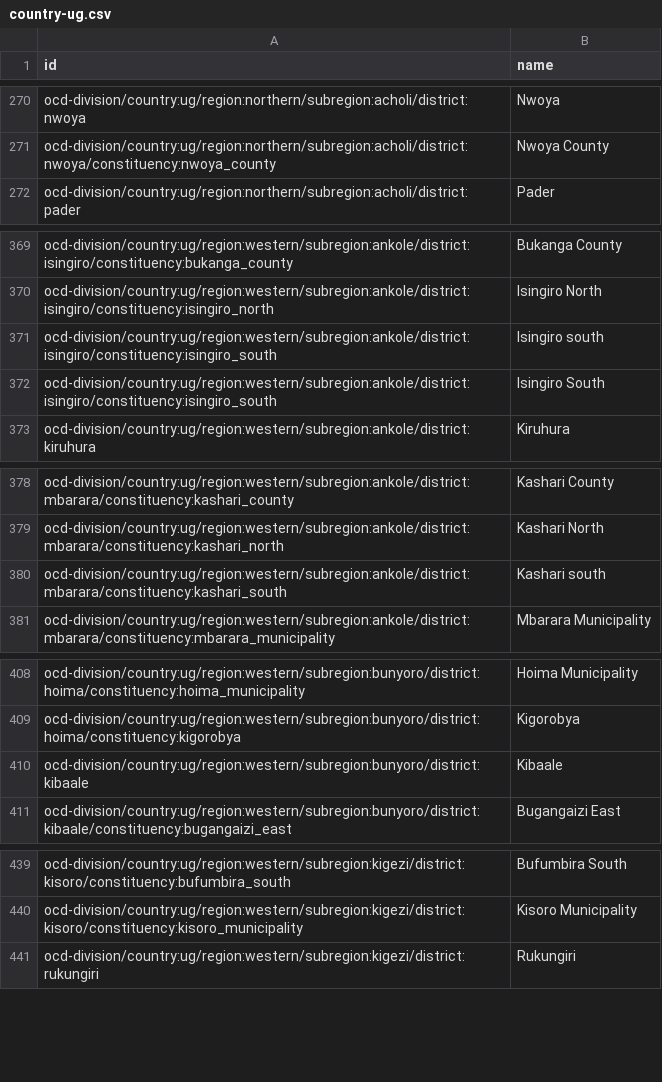
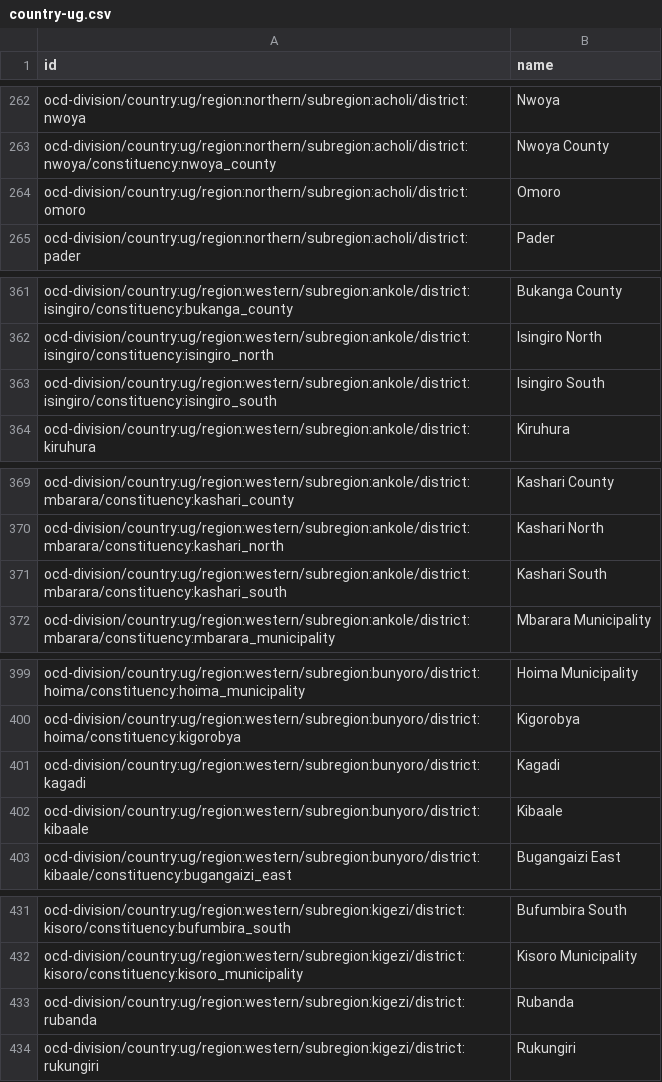
Before and after one commit to chrismytton/uganda_ocd_ids, a CSV file: identifiers/country-ug.csv, drawn as a sheet; only a part is shown, gaps mark what is left out; the diff covers the shown part only.

Commit message:
Regenerate data
run `bundle exec rake generate_csv` to rebuild the data from the
spreadsheet, after tidying up a lot of places where the same name
differs only by case.

The code should really cope better with this, but fixing the data will
do for now.

```diff
--- a/identifiers/country-ug.csv
+++ b/identifiers/country-ug.csv
@@ -271,2 +263,3 @@ ocd-division/country:ug/region:northern/subregion:acholi/district:nwoya,Nwoya
 ocd-division/country:ug/region:northern/subregion:acholi/district:nwoya/constituency:nwoya_county,Nwoya County
+ocd-division/country:ug/region:northern/subregion:acholi/district:omoro,Omoro
 ocd-division/country:ug/region:northern/subregion:acholi/district:pader,Pader
@@ -370,3 +362,2 @@ ocd-division/country:ug/region:western/subregion:ankole/district:isingiro/consti
 ocd-division/country:ug/region:western/subregion:ankole/district:isingiro/constituency:isingiro_north,Isingiro North
-ocd-division/country:ug/region:western/subregion:ankole/district:isingiro/constituency:isingiro_south,Isingiro south
 ocd-division/country:ug/region:western/subregion:ankole/district:isingiro/constituency:isingiro_south,Isingiro South
@@ -379,3 +370,3 @@ ocd-division/country:ug/region:western/subregion:ankole/district:mbarara/constit
 ocd-division/country:ug/region:western/subregion:ankole/district:mbarara/constituency:kashari_north,Kashari North
-ocd-division/country:ug/region:western/subregion:ankole/district:mbarara/constituency:kashari_south,Kashari south
+ocd-division/country:ug/region:western/subregion:ankole/district:mbarara/constituency:kashari_south,Kashari South
 ocd-division/country:ug/region:western/subregion:ankole/district:mbarara/constituency:mbarara_municipality,Mbarara Municipality
@@ -409,2 +400,3 @@ ocd-division/country:ug/region:western/subregion:bunyoro/district:hoima/constitu
 ocd-division/country:ug/region:western/subregion:bunyoro/district:hoima/constituency:kigorobya,Kigorobya
+ocd-division/country:ug/region:western/subregion:bunyoro/district:kagadi,Kagadi
 ocd-division/country:ug/region:western/subregion:bunyoro/district:kibaale,Kibaale
@@ -440,2 +432,3 @@ ocd-division/country:ug/region:western/subregion:kigezi/district:kisoro/constitu
 ocd-division/country:ug/region:western/subregion:kigezi/district:kisoro/constituency:kisoro_municipality,Kisoro Municipality
+ocd-division/country:ug/region:western/subregion:kigezi/district:rubanda,Rubanda
 ocd-division/country:ug/region:western/subregion:kigezi/district:rukungiri,Rukungiri
```
Also changed, not shown: 9 removed rows and 3 edited cells elsewhere in this file.
